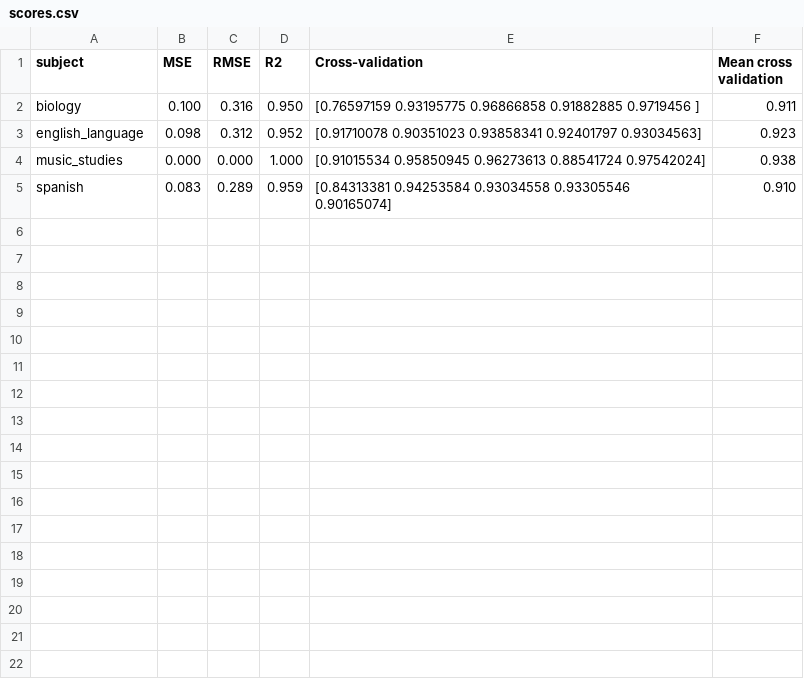
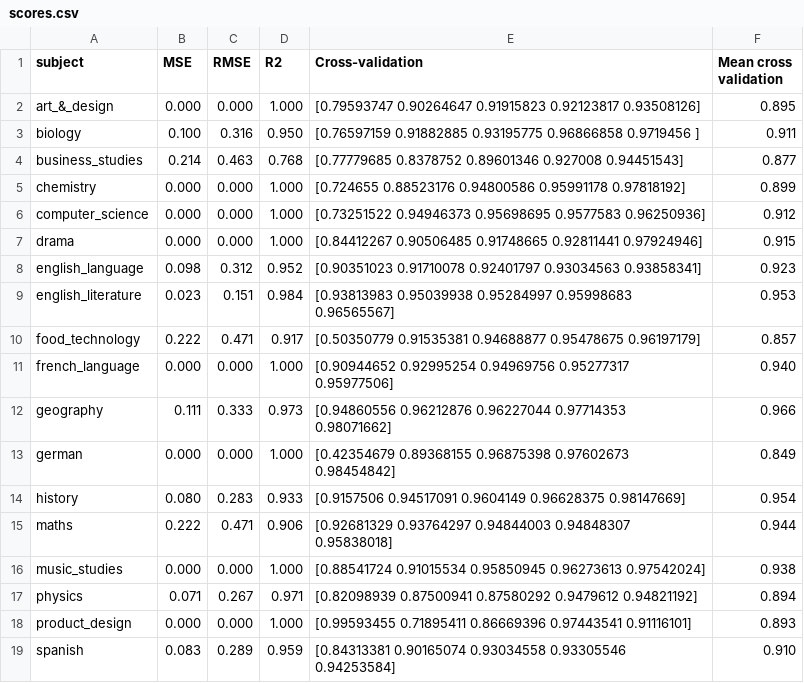
Before and after one commit to robertwiles123/subject_predictions, a CSV file: model_scores/scores.csv, drawn as a sheet.

```diff
--- a/model_scores/scores.csv
+++ b/model_scores/scores.csv
@@ -1,5 +1,19 @@
 subject,MSE,RMSE,R2,Cross-validation,Mean cross validation
-biology,0.100,0.316,0.950,[0.76597159 0.93195775 0.96866858 0.91882885 0.9719456 ],0.911
-english_language,0.098,0.312,0.952,[0.91710078 0.90351023 0.93858341 0.92401797 0.93034563],0.923
-music_studies,0.000,0.000,1.000,[0.91015534 0.95850945 0.96273613 0.88541724 0.97542024],0.938
-spanish,0.083,0.289,0.959,[0.84313381 0.94253584 0.93034558 0.93305546 0.90165074],0.910
+art_&_design,0.000,0.000,1.000,[0.79593747 0.90264647 0.91915823 0.92123817 0.93508126],0.895
+biology,0.100,0.316,0.950,[0.76597159 0.91882885 0.93195775 0.96866858 0.9719456 ],0.911
+business_studies,0.214,0.463,0.768,[0.77779685 0.8378752  0.89601346 0.927008   0.94451543],0.877
+chemistry,0.000,0.000,1.000,[0.724655   0.88523176 0.94800586 0.95991178 0.97818192],0.899
+computer_science,0.000,0.000,1.000,[0.73251522 0.94946373 0.95698695 0.9577583  0.96250936],0.912
+drama,0.000,0.000,1.000,[0.84412267 0.90506485 0.91748665 0.92811441 0.97924946],0.915
+english_language,0.098,0.312,0.952,[0.90351023 0.91710078 0.92401797 0.93034563 0.93858341],0.923
+english_literature,0.023,0.151,0.984,[0.93813983 0.95039938 0.95284997 0.95998683 0.96565567],0.953
+food_technology,0.222,0.471,0.917,[0.50350779 0.91535381 0.94688877 0.95478675 0.96197179],0.857
+french_language,0.000,0.000,1.000,[0.90944652 0.92995254 0.94969756 0.95277317 0.95977506],0.940
+geography,0.111,0.333,0.973,[0.94860556 0.96212876 0.96227044 0.97714353 0.98071662],0.966
+german,0.000,0.000,1.000,[0.42354679 0.89368155 0.96875398 0.97602673 0.98454842],0.849
+history,0.080,0.283,0.933,[0.9157506  0.94517091 0.9604149  0.96628375 0.98147669],0.954
+maths,0.222,0.471,0.906,[0.92681329 0.93764297 0.94844003 0.94848307 0.95838018],0.944
+music_studies,0.000,0.000,1.000,[0.88541724 0.91015534 0.95850945 0.96273613 0.97542024],0.938
+physics,0.071,0.267,0.971,[0.82098939 0.87500941 0.87580292 0.9479612  0.94821192],0.894
+product_design,0.000,0.000,1.000,[0.99593455 0.71895411 0.86669396 0.97443541 0.91116101],0.893
+spanish,0.083,0.289,0.959,[0.84313381 0.90165074 0.93034558 0.93305546 0.94253584],0.910
```
Also changed, not shown: 31 other files.
